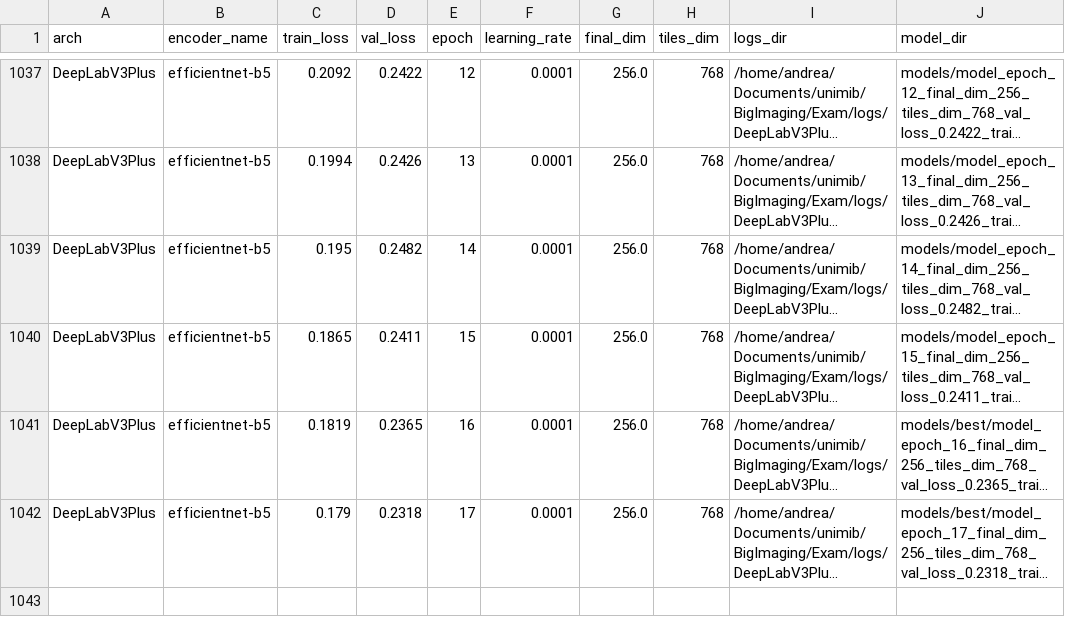
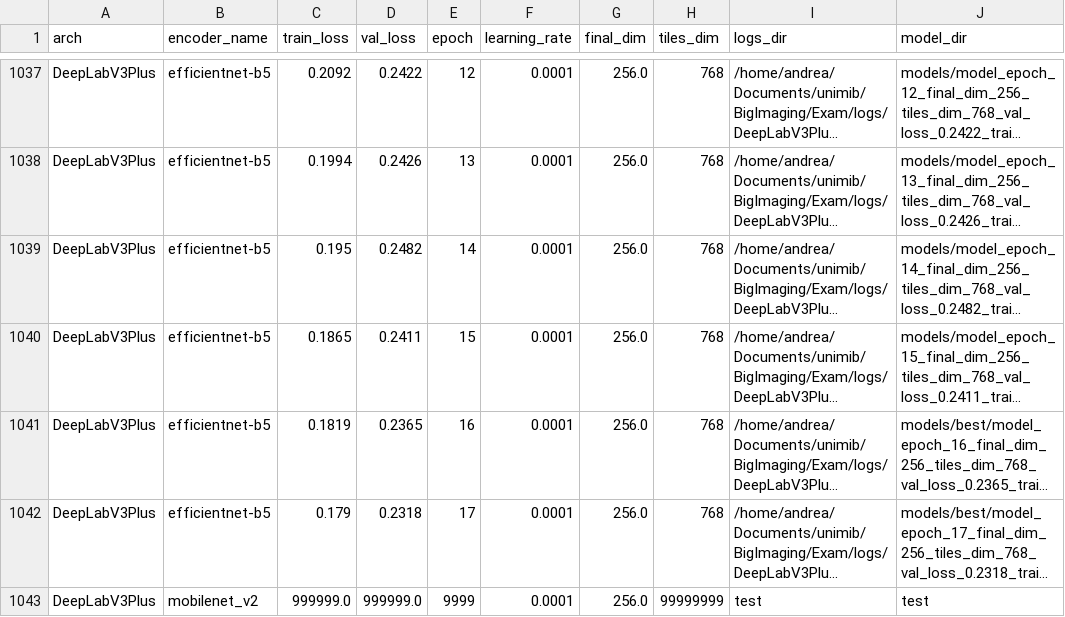
Before and after one commit to andypalmi/unimib, a CSV file: Environment/exam/model_stats.csv, drawn as a sheet; only a part is shown, gaps mark what is left out; long unchanged cells end in …; the diff names each change by its address in the sheet, - before the commit and + after, or states it on an @@ line.

Commit message:
COmputed metrics for environment project

```diff
--- a/Environment/exam/model_stats.csv
+++ b/Environment/exam/model_stats.csv
+row 1043: DeepLabV3Plus | mobilenet_v2 | 999999.0 | 999999.0 | 9999 | 0.0001 | 256.0 | 99999999 | test | test
```
Also changed, not shown: 20 other files.
